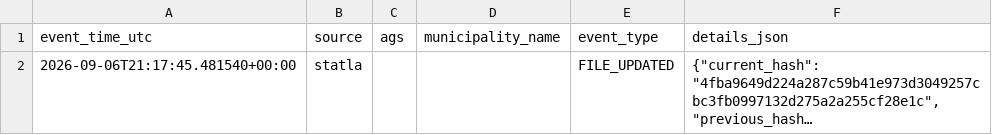
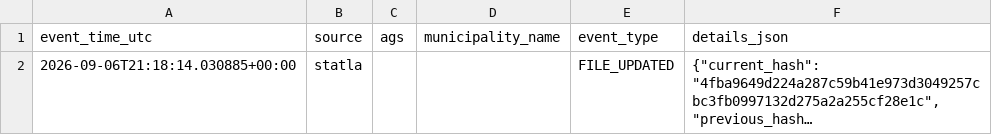
Before and after one commit to volzinnovation/wahl-monitor.de, a CSV file: data/2026-lsa/reports/latest_events.csv, drawn as a sheet; long unchanged cells end in …; the diff names each change by its address in the sheet, - before the commit and + after, or states it on an @@ line.

```diff
--- a/data/2026-lsa/reports/latest_events.csv
+++ b/data/2026-lsa/reports/latest_events.csv
-A2 (event_time_utc): 2026-09-06T21:17:45.481540+00:00
+A2 (event_time_utc): 2026-09-06T21:18:14.030885+00:00
```
Also changed, not shown: 3 other files.
